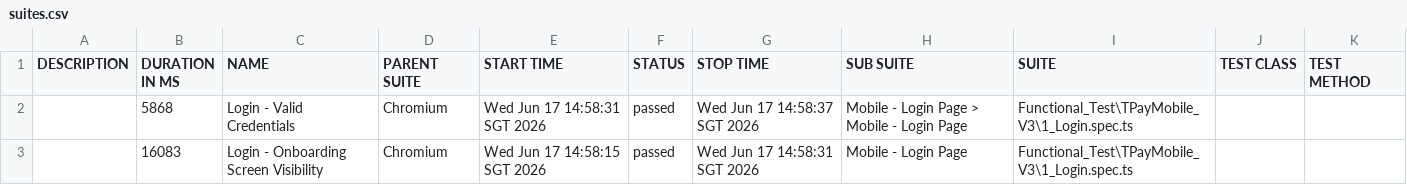
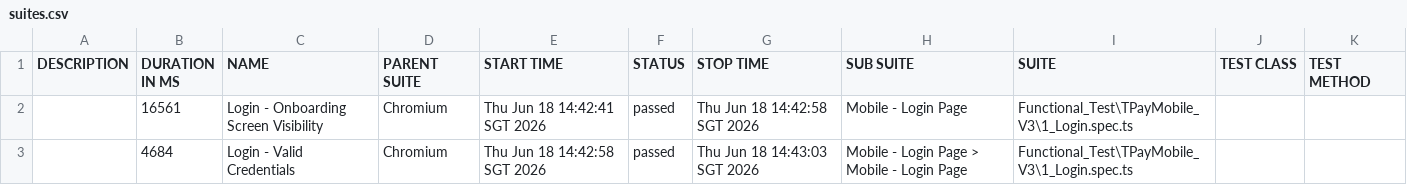
Before and after one commit to jmendozaqa24/TraxionPay-V3, a CSV file: data/suites.csv, drawn as a sheet.

```diff
--- a/data/suites.csv
+++ b/data/suites.csv
@@ -1,3 +1,3 @@
 "DESCRIPTION","DURATION IN MS","NAME","PARENT SUITE","START TIME","STATUS","STOP TIME","SUB SUITE","SUITE","TEST CLASS","TEST METHOD"
-"","5868","Login - Valid Credentials","Chromium","Wed Jun 17 14:58:31 SGT 2026","passed","Wed Jun 17 14:58:37 SGT 2026","Mobile - Login Page > Mobile - Login Page","Functional_Test\TPayMobile_V3\1_Login.spec.ts","",""
-"","16083","Login - Onboarding Screen Visibility","Chromium","Wed Jun 17 14:58:15 SGT 2026","passed","Wed Jun 17 14:58:31 SGT 2026","Mobile - Login Page","Functional_Test\TPayMobile_V3\1_Login.spec.ts","",""
+"","16561","Login - Onboarding Screen Visibility","Chromium","Thu Jun 18 14:42:41 SGT 2026","passed","Thu Jun 18 14:42:58 SGT 2026","Mobile - Login Page","Functional_Test\TPayMobile_V3\1_Login.spec.ts","",""
+"","4684","Login - Valid Credentials","Chromium","Thu Jun 18 14:42:58 SGT 2026","passed","Thu Jun 18 14:43:03 SGT 2026","Mobile - Login Page > Mobile - Login Page","Functional_Test\TPayMobile_V3\1_Login.spec.ts","",""
```
Also changed, not shown: 18 other files.
